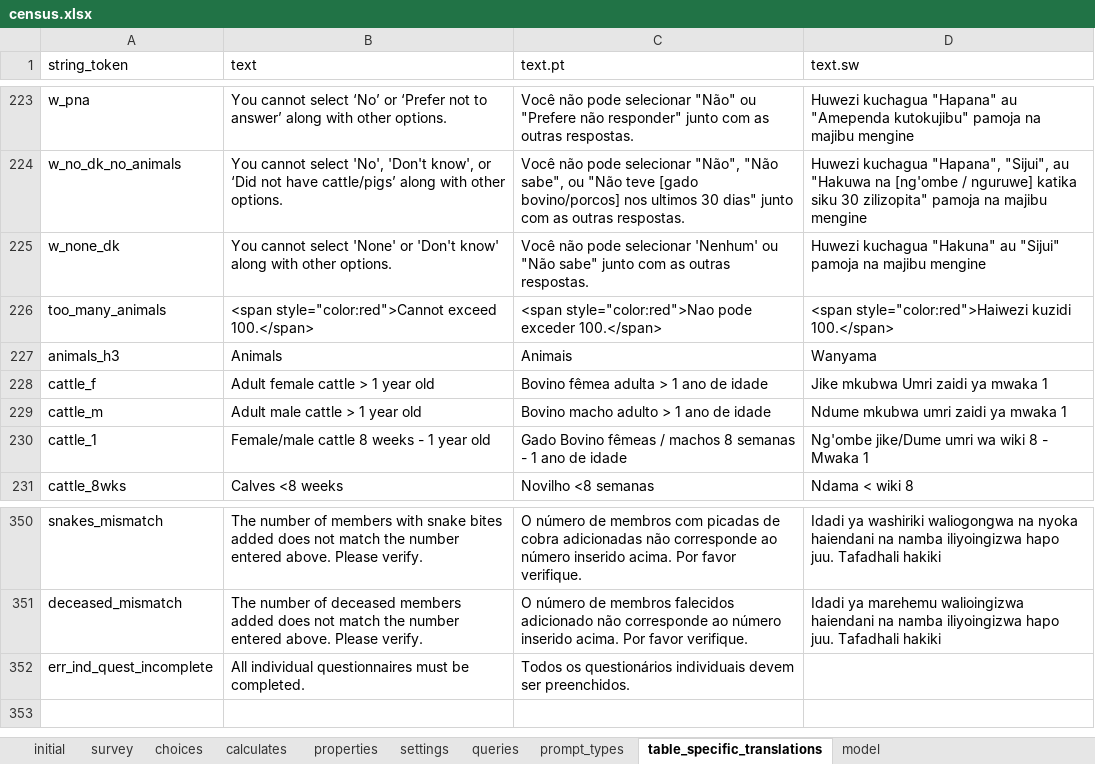
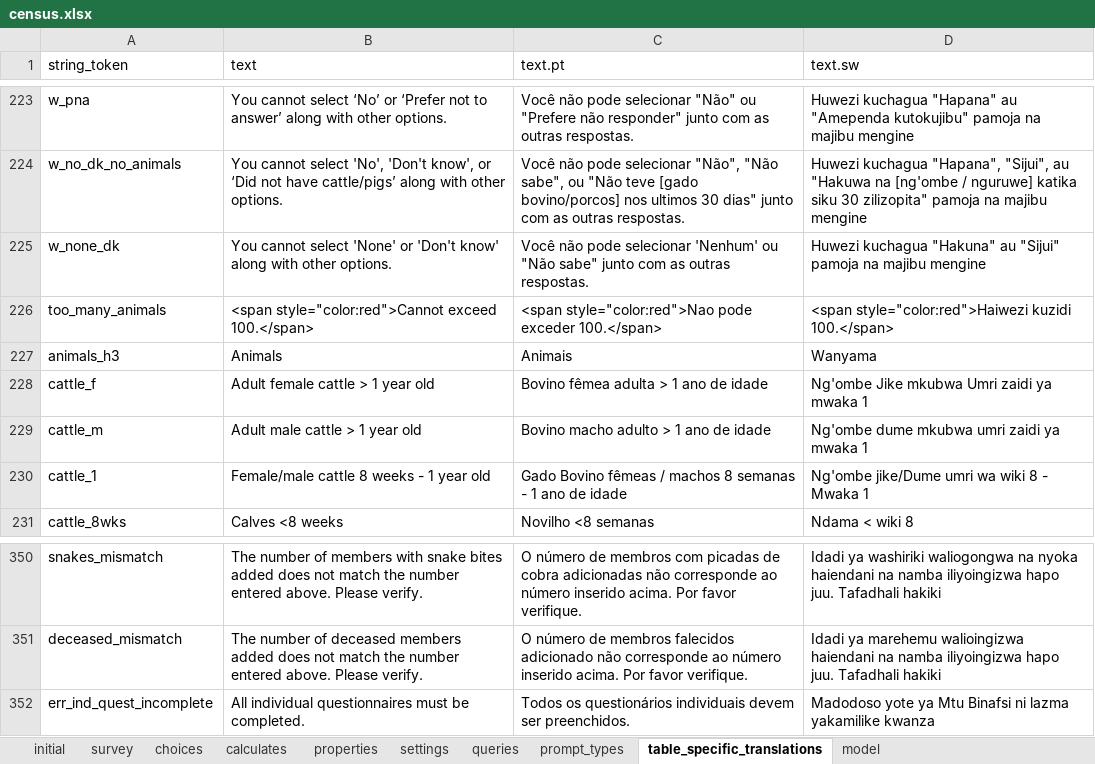
Before and after one commit to databrew/bohemia, an Excel workbook: odkx/app/config/tables/census/forms/census/census.xlsx, sheet table_specific_translations, drawn as a sheet; only a part is shown, gaps mark what is left out; values as stored, in another font and other column widths than the file's, no borders; conditional formats not drawn; the diff names each change by its address in the sheet, - before the commit and + after, or states it on an @@ line.

Commit message:
Update translations for TZ Pilot

```diff
--- a/odkx/app/config/tables/census/forms/census/census.xlsx (sheet table_specific_translations)
+++ b/odkx/app/config/tables/census/forms/census/census.xlsx (sheet table_specific_translations)
-D228 (text.sw): Jike mkubwa Umri zaidi ya mwaka 1
+D228 (text.sw): Ng'ombe Jike mkubwa Umri zaidi ya mwaka 1
-D229 (text.sw): Ndume mkubwa umri zaidi ya mwaka 1
+D229 (text.sw): Ng'ombe dume mkubwa umri zaidi ya mwaka 1
-D352 (text.sw): (empty)
+D352 (text.sw): Madodoso yote ya Mtu Binafsi ni lazma yakamilike kwanza
```
Also changed, not shown: odkx/app/config/tables/hh_member/forms/hh_member/hh_member.xlsx, 9 other files.
